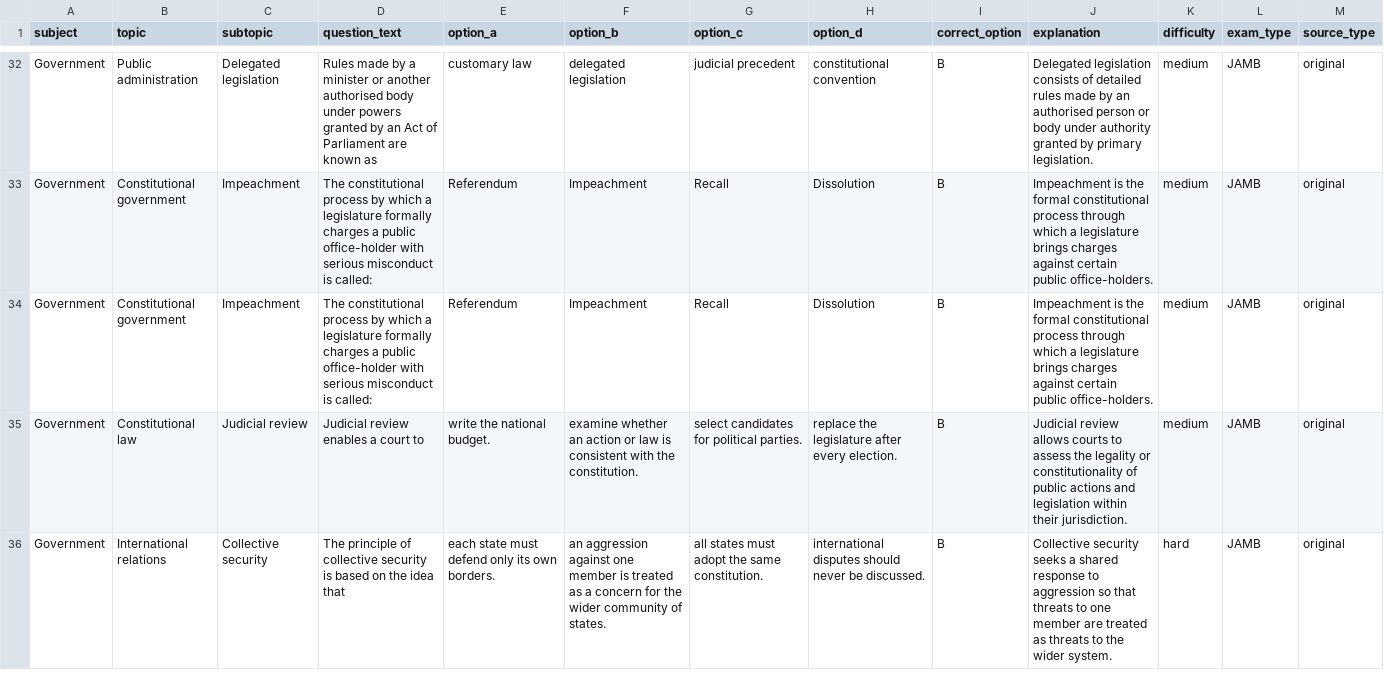
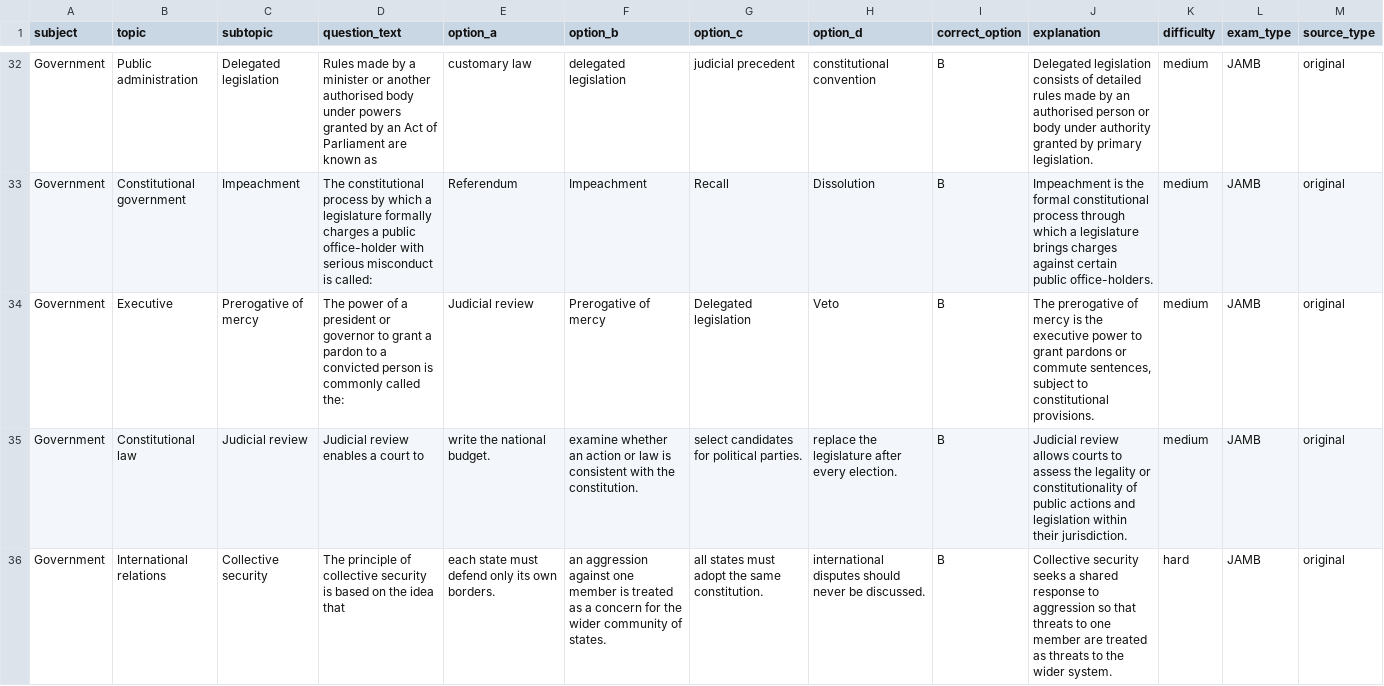
Before and after one commit to timmyjoe385-netizen/EDUKEN-CONSULT-, a CSV file: content/cbt/original-batch-25-40-questions.csv, drawn as a sheet; only a part is shown, gaps mark what is left out; the diff names each change by its address in the sheet, - before the commit and + after, or states it on an @@ line.

Commit message:
Remove repeated impeachment stem from CBT batch 25

```diff
--- a/content/cbt/original-batch-25-40-questions.csv
+++ b/content/cbt/original-batch-25-40-questions.csv
-B34 (topic): Constitutional government
+B34 (topic): Executive
-C34 (subtopic): Impeachment
+C34 (subtopic): Prerogative of mercy
-D34 (question_text): The constitutional process by which a legislature formally charges a public office-holder with serious misconduct is called:
+D34 (question_text): The power of a president or governor to grant a pardon to a convicted person is commonly called the:
-E34 (option_a): Referendum
+E34 (option_a): Judicial review
-F34 (option_b): Impeachment
+F34 (option_b): Prerogative of mercy
-G34 (option_c): Recall
+G34 (option_c): Delegated legislation
-H34 (option_d): Dissolution
+H34 (option_d): Veto
-J34 (explanation): Impeachment is the formal constitutional process through which a legislature brings charges against certain public office-holders.
+J34 (explanation): The prerogative of mercy is the executive power to grant pardons or commute sentences, subject to constitutional provisions.
```
